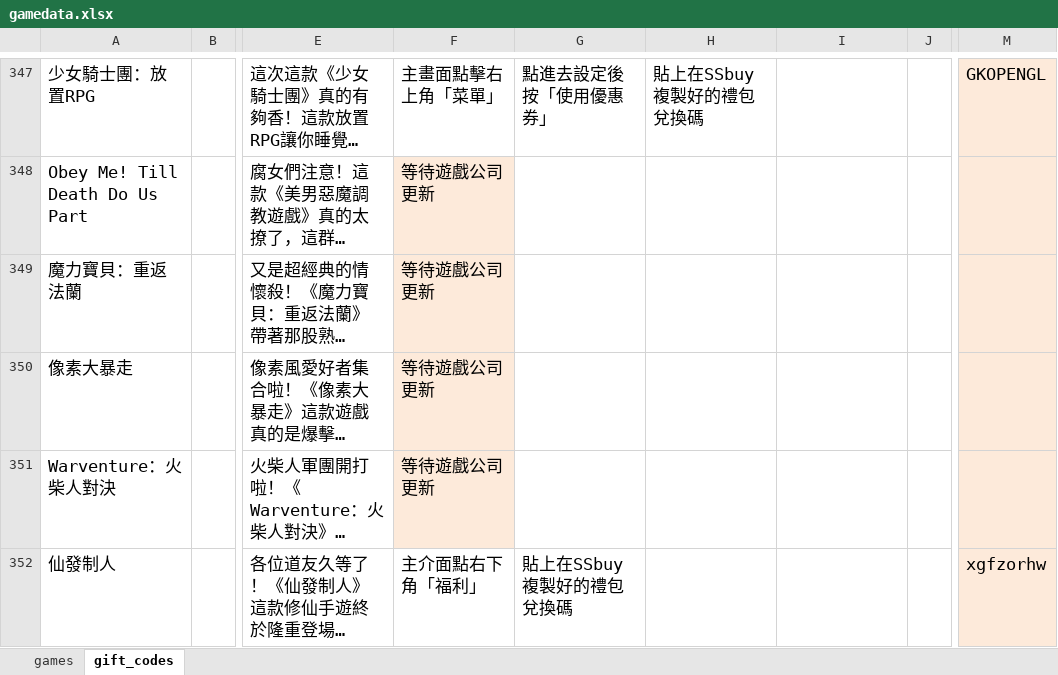
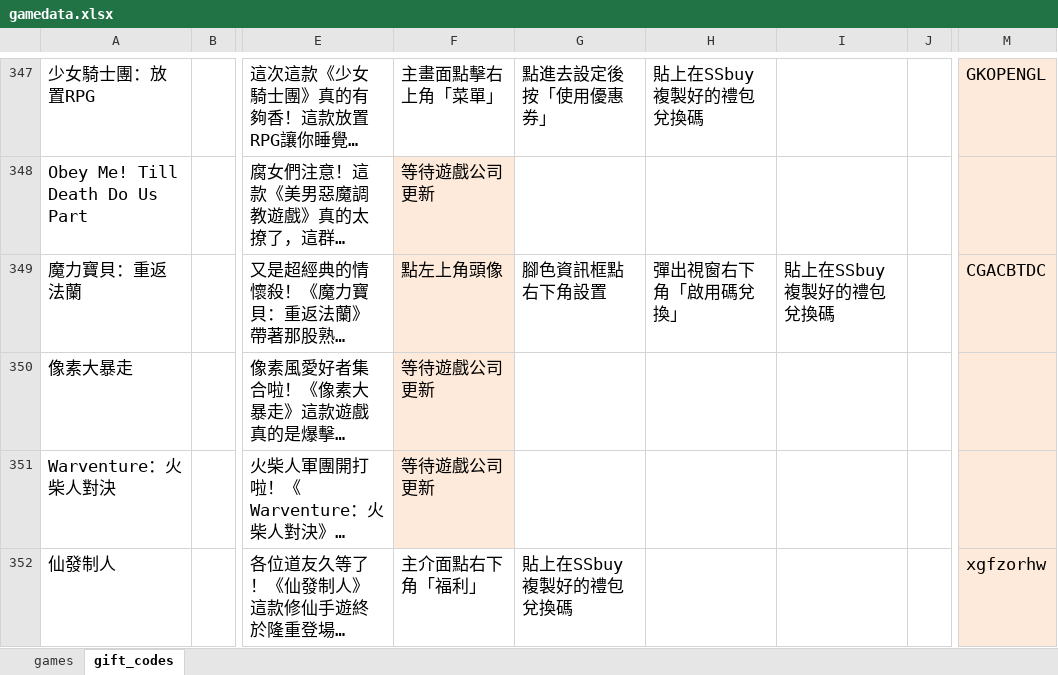
Before and after one commit to diva3322/SSBuy-web, an Excel workbook: detail_giftcode/data/gamedata.xlsx, sheet gift_codes, drawn as a sheet; only a part is shown, gaps mark what is left out; long unchanged cells end in …; values as stored, in another font and other column widths than the file's, no borders; the diff names each change by its address in the sheet, - before the commit and + after, or states it on an @@ line.

```diff
--- a/detail_giftcode/data/gamedata.xlsx (sheet gift_codes)
+++ b/detail_giftcode/data/gamedata.xlsx (sheet gift_codes)
-F349: 等待遊戲公司更新
+F349: 點左上角頭像
-G349: (empty)
+G349: 腳色資訊框點右下角設置
-H349: (empty)
+H349: 彈出視窗右下角「啟用碼兌換」
-I349: (empty)
+I349: 貼上在SSbuy複製好的禮包兌換碼
-M349: (empty)
+M349: CGACBTDC
```
Also changed, not shown: sheet games, 4 other files.
